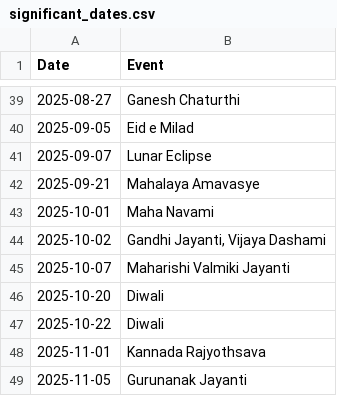
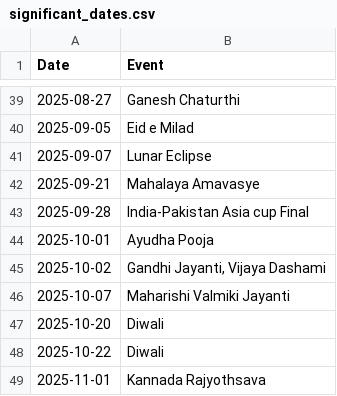
Before and after one commit to thecont1/namma-metro-ridership-tracker, a CSV file: significant_dates.csv, drawn as a sheet; only a part is shown, gaps mark what is left out; the shorter side is filled out with more unchanged rows.

```diff
--- a/significant_dates.csv
+++ b/significant_dates.csv
@@ -42,3 +42,4 @@ Date,Event
 2025-09-21,"Mahalaya Amavasye"
-2025-10-01,"Maha Navami"
+2025-09-28,"India-Pakistan Asia cup Final"
+2025-10-01,"Ayudha Pooja"
 2025-10-02,"Gandhi Jayanti, Vijaya Dashami"
```
Also changed, not shown: NammaMetro_Ridership_Processed.csv, 1 other file.
